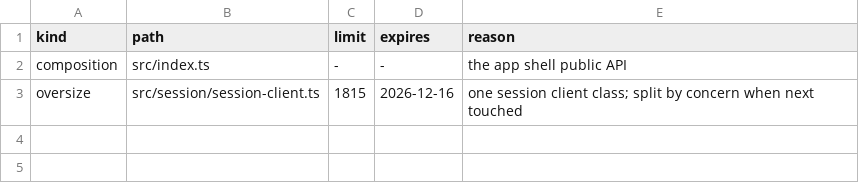
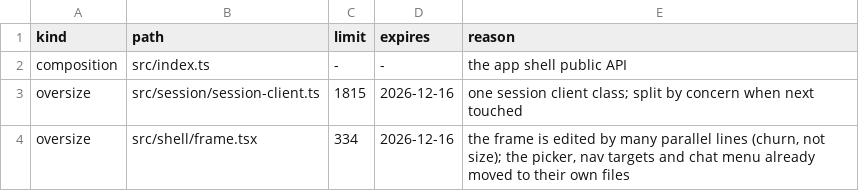
Before and after one commit to kirinnee/ferretry, a TSV file: packages/app/composition.tsv, drawn as a sheet.

Commit message:
chore(app): declare frame.tsx churn (edited by many parallel lines)

```diff
--- a/packages/app/composition.tsv
+++ b/packages/app/composition.tsv
@@ -3 +3,2 @@ composition	src/index.ts	-	-	the app shell public API
 oversize	src/session/session-client.ts	1815	2026-12-16	one session client class; split by concern when next touched
+oversize	src/shell/frame.tsx	334	2026-12-16	the frame is edited by many parallel lines (churn, not size); the picker, nav targets and chat menu already moved to their own files
```
